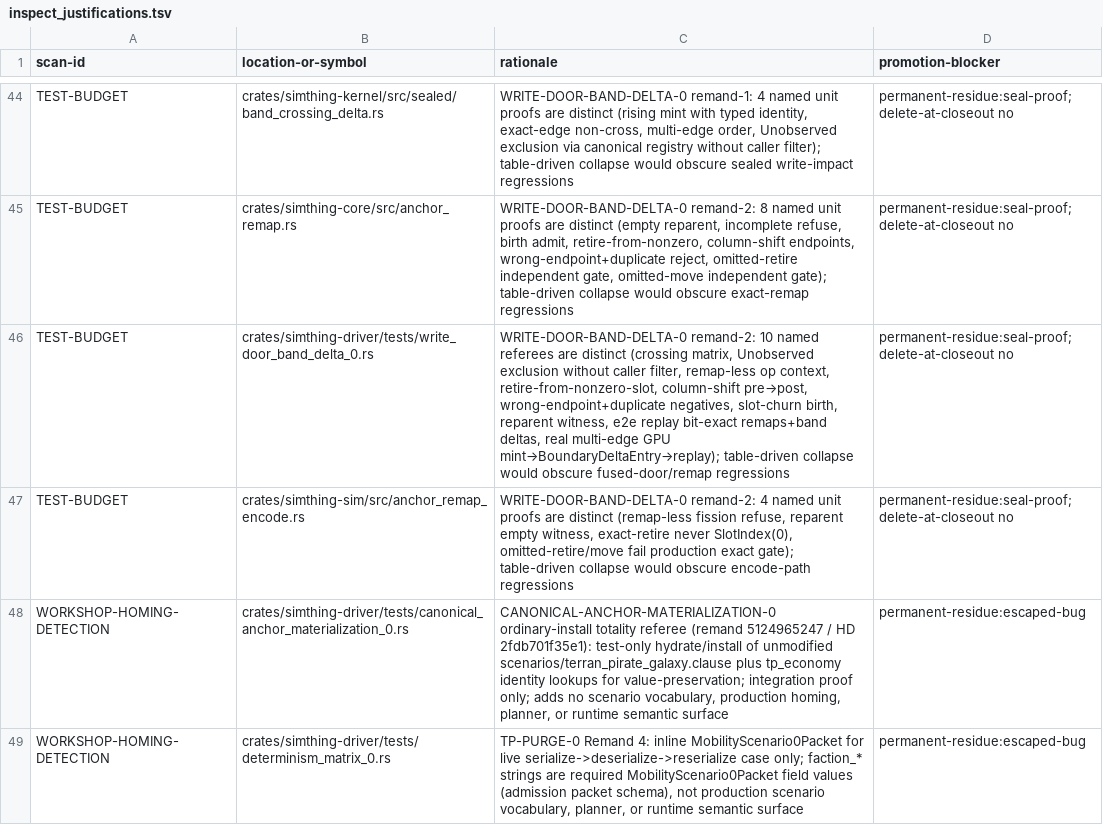
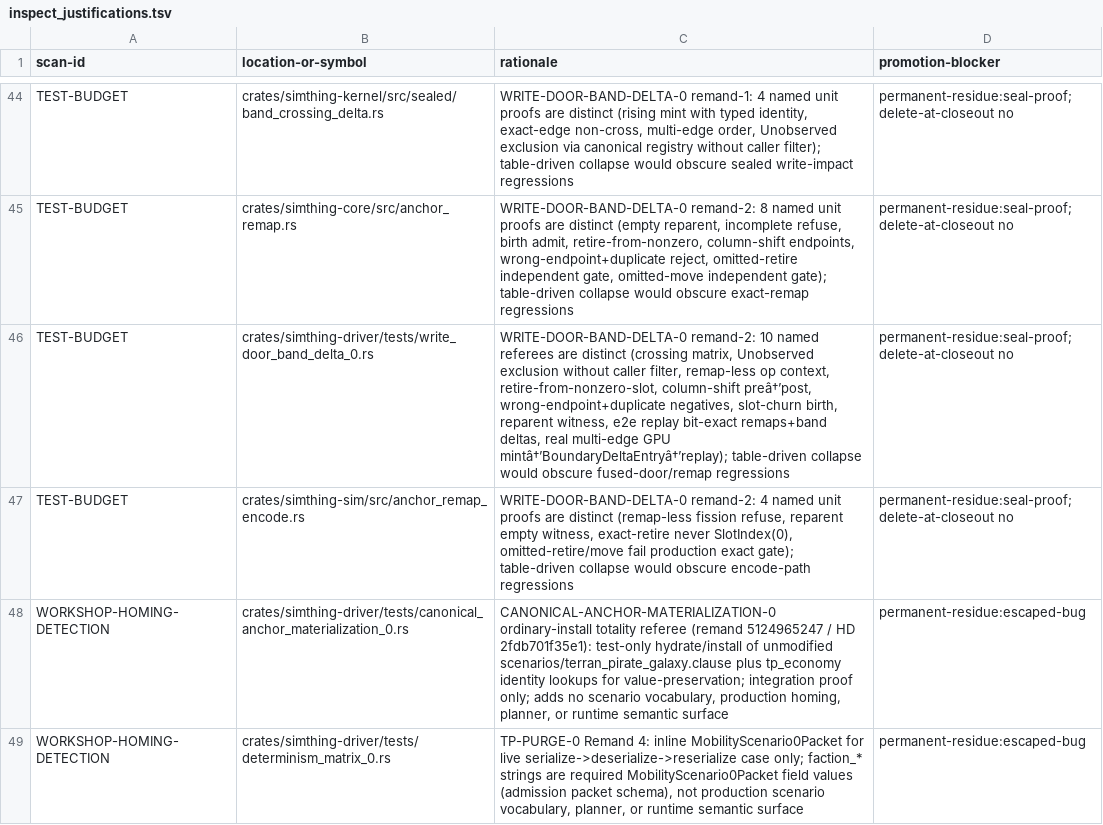
Before and after one commit to khorum08/SimThing, a TSV file: scripts/ci/inspect_justifications.tsv, drawn as a sheet; only a part is shown, gaps mark what is left out; the diff covers the shown part only.

```diff
--- a/scripts/ci/inspect_justifications.tsv
+++ b/scripts/ci/inspect_justifications.tsv
@@ -45,3 +45,3 @@ TEST-BUDGET | crates/simthing-kernel/src/sealed/band_crossing_delta.rs | WRITE-D
 TEST-BUDGET | crates/simthing-core/src/anchor_remap.rs | WRITE-DOOR-BAND-DELTA-0 remand-2: 8 named unit proofs are distinct (empty reparent, incomplete refuse, birth admit, retire-from-nonzero, column-shift endpoints, wrong-endpoint+duplicate reject, omitted-retire independent gate, omitted-move independent gate); table-driven collapse would obscure exact-remap regressions | permanent-residue:seal-proof; delete-at-closeout no
-TEST-BUDGET | crates/simthing-driver/tests/write_door_band_delta_0.rs | WRITE-DOOR-BAND-DELTA-0 remand-2: 10 named referees are distinct (crossing matrix, Unobserved exclusion without caller filter, remap-less op context, retire-from-nonzero-slot, column-shift pre→post, wrong-endpoint+duplicate negatives, slot-churn birth, reparent witness, e2e replay bit-exact remaps+band deltas, real multi-edge GPU mint→BoundaryDeltaEntry→replay); table-driven collapse would obscure fused-door/remap regressions | permanent-residue:seal-proof; delete-at-closeout no
+TEST-BUDGET | crates/simthing-driver/tests/write_door_band_delta_0.rs | WRITE-DOOR-BAND-DELTA-0 remand-2: 10 named referees are distinct (crossing matrix, Unobserved exclusion without caller filter, remap-less op context, retire-from-nonzero-slot, column-shift preâ†’post, wrong-endpoint+duplicate negatives, slot-churn birth, reparent witness, e2e replay bit-exact remaps+band deltas, real multi-edge GPU mintâ†’BoundaryDeltaEntryâ†’replay); table-driven collapse would obscure fused-door/remap regressions | permanent-residue:seal-proof; delete-at-closeout no
 TEST-BUDGET | crates/simthing-sim/src/anchor_remap_encode.rs | WRITE-DOOR-BAND-DELTA-0 remand-2: 4 named unit proofs are distinct (remap-less fission refuse, reparent empty witness, exact-retire never SlotIndex(0), omitted-retire/move fail production exact gate); table-driven collapse would obscure encode-path regressions | permanent-residue:seal-proof; delete-at-closeout no
```
Also changed, not shown: 4 edited cells elsewhere in this file, scripts/ci/doctrine_anchors.tsv, scripts/ci/test_inventory.tsv, 7 other files.
